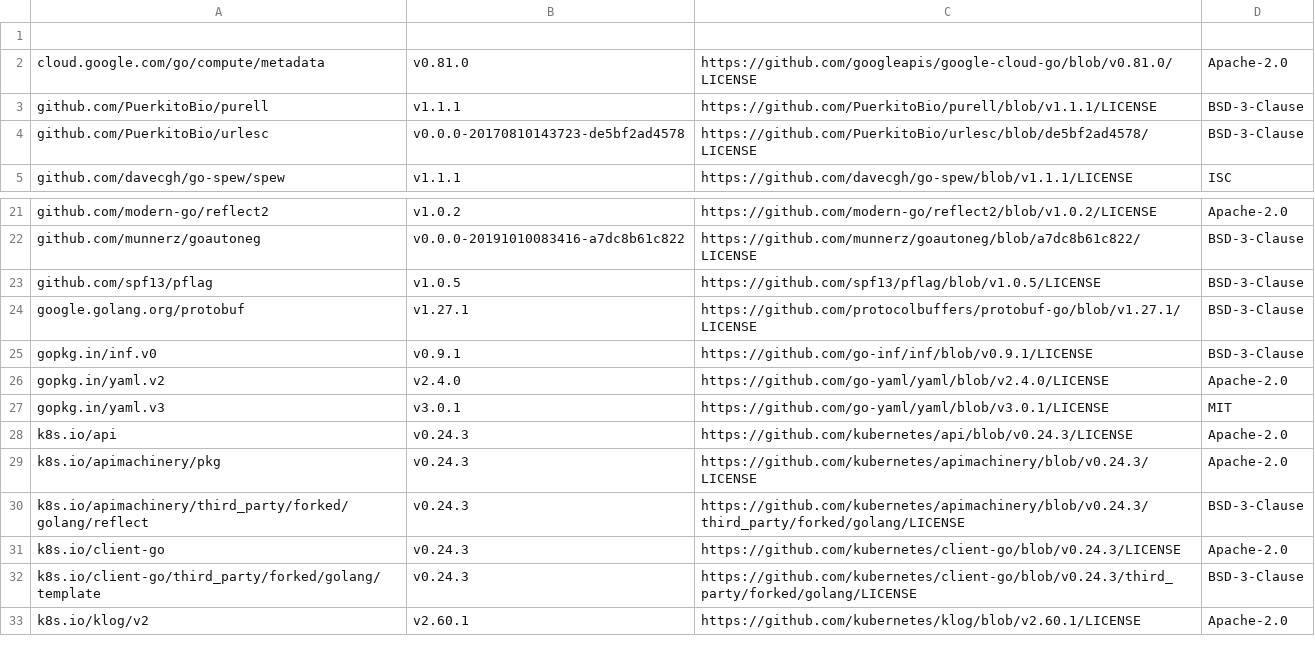
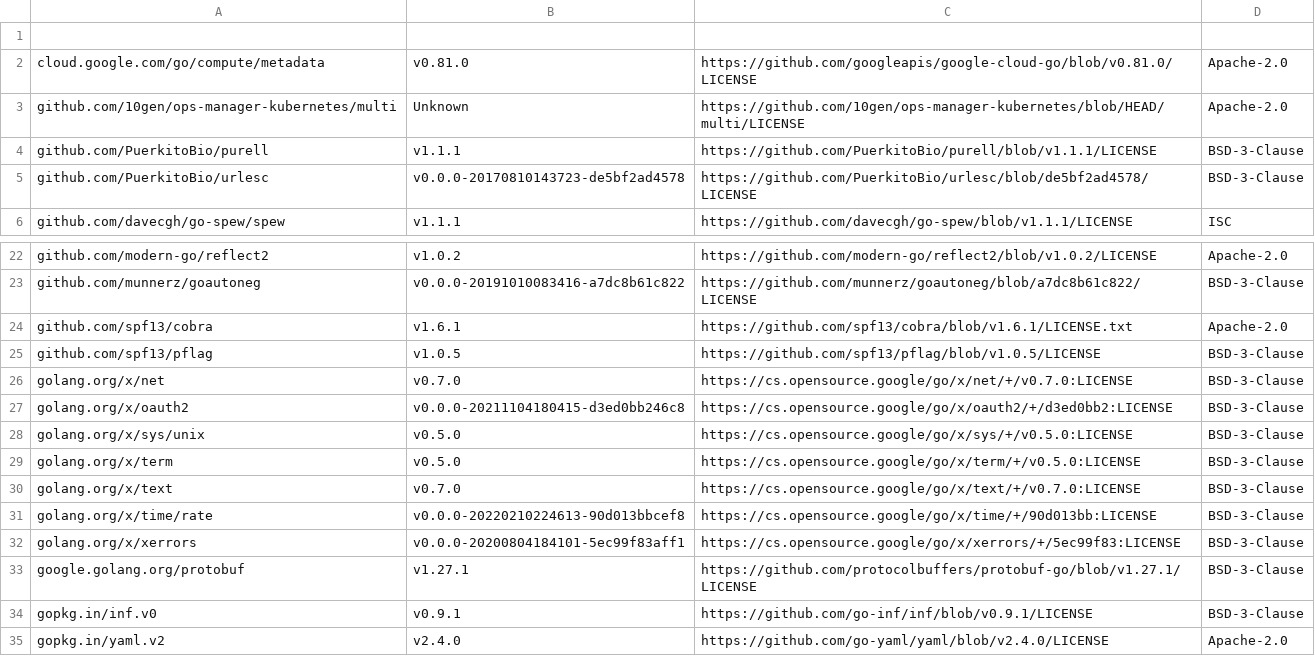
Before and after one commit to mongodb/mongodb-enterprise-kubernetes, a CSV file: tools/multicluster/licenses.csv, drawn as a sheet; only a part is shown, gaps mark what is left out; the shorter side is filled out with more unchanged rows.

Commit message:
Kubernetes Enterprise Operator Release 1.19.1

```diff
--- a/tools/multicluster/licenses.csv
+++ b/tools/multicluster/licenses.csv
@@ -2,2 +2,3 @@
 cloud.google.com/go/compute/metadata,v0.81.0,https://github.com/googleapis/google-cloud-go/blob/v0.81.0/LICENSE,Apache-2.0
+github.com/10gen/ops-manager-kubernetes/multi,Unknown,https://github.com/10gen/ops-manager-kubernetes/blob/HEAD/multi/LICENSE,Apache-2.0
 github.com/PuerkitoBio/purell,v1.1.1,https://github.com/PuerkitoBio/purell/blob/v1.1.1/LICENSE,BSD-3-Clause
@@ -22,3 +23,11 @@ github.com/modern-go/reflect2,v1.0.2,https://github.com/modern-go/reflect2/blob/
 github.com/munnerz/goautoneg,v0.0.0-20191010083416-a7dc8b61c822,https://github.com/munnerz/goautoneg/blob/a7dc8b61c822/LICENSE,BSD-3-Clause
+github.com/spf13/cobra,v1.6.1,https://github.com/spf13/cobra/blob/v1.6.1/LICENSE.txt,Apache-2.0
 github.com/spf13/pflag,v1.0.5,https://github.com/spf13/pflag/blob/v1.0.5/LICENSE,BSD-3-Clause
+golang.org/x/net,v0.7.0,https://cs.opensource.google/go/x/net/+/v0.7.0:LICENSE,BSD-3-Clause
+golang.org/x/oauth2,v0.0.0-20211104180415-d3ed0bb246c8,https://cs.opensource.google/go/x/oauth2/+/d3ed0bb2:LICENSE,BSD-3-Clause
+golang.org/x/sys/unix,v0.5.0,https://cs.opensource.google/go/x/sys/+/v0.5.0:LICENSE,BSD-3-Clause
+golang.org/x/term,v0.5.0,https://cs.opensource.google/go/x/term/+/v0.5.0:LICENSE,BSD-3-Clause
+golang.org/x/text,v0.7.0,https://cs.opensource.google/go/x/text/+/v0.7.0:LICENSE,BSD-3-Clause
+golang.org/x/time/rate,v0.0.0-20220210224613-90d013bbcef8,https://cs.opensource.google/go/x/time/+/90d013bb:LICENSE,BSD-3-Clause
+golang.org/x/xerrors,v0.0.0-20200804184101-5ec99f83aff1,https://cs.opensource.google/go/x/xerrors/+/5ec99f83:LICENSE,BSD-3-Clause
 google.golang.org/protobuf,v1.27.1,https://github.com/protocolbuffers/protobuf-go/blob/v1.27.1/LICENSE,BSD-3-Clause
```
Also changed, not shown: 48 other files.
